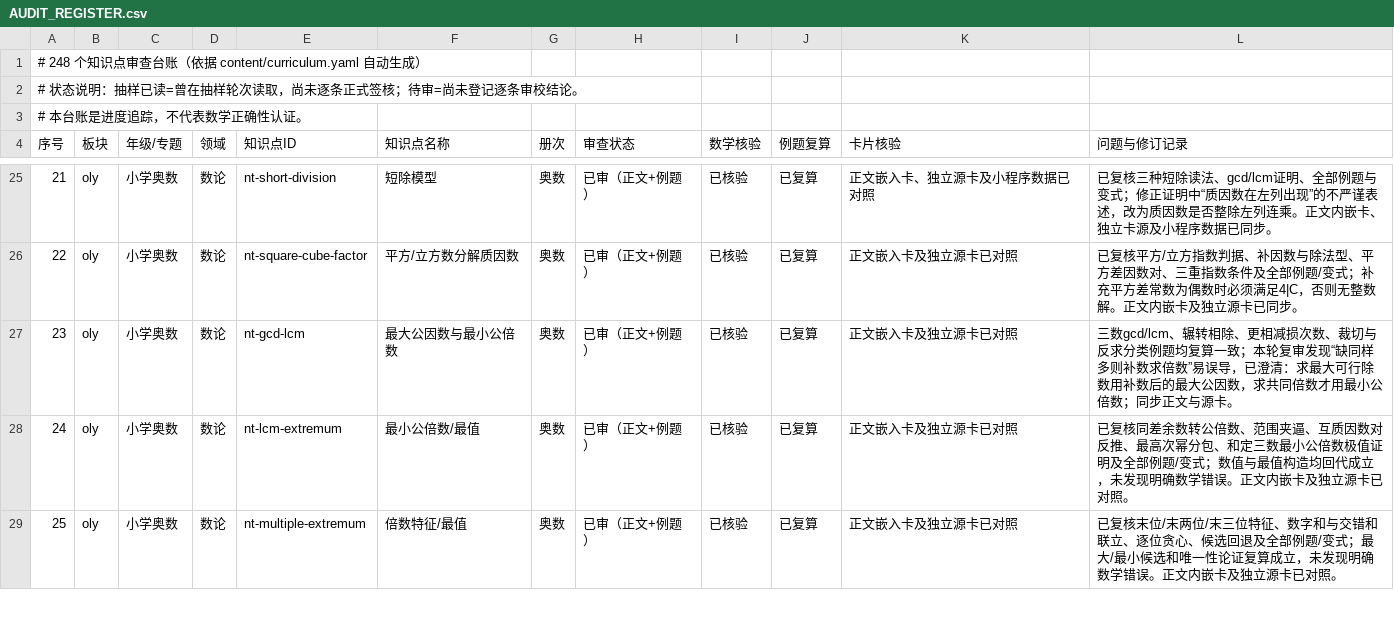
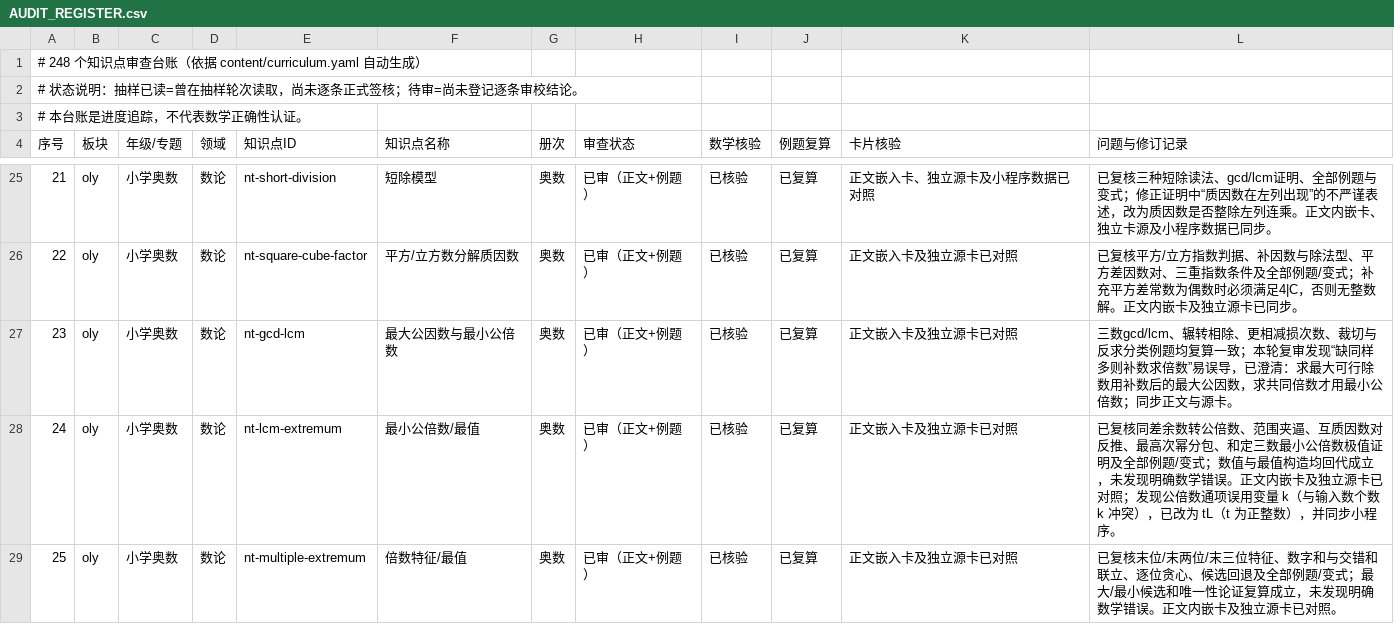
Before and after one commit to guobailin/Mathmatics, a CSV file: AUDIT_REGISTER.csv, drawn as a sheet; only a part is shown, gaps mark what is left out; the diff covers the shown part only.

Commit message:
登记第二批独立数论卡片专项审查

```diff
--- a/AUDIT_REGISTER.csv
+++ b/AUDIT_REGISTER.csv
@@ -27,3 +27,3 @@
 "23","oly","小学奥数","数论","nt-gcd-lcm","最大公因数与最小公倍数","奥数","已审（正文+例题）","已核验","已复算","正文嵌入卡及独立源卡已对照","三数gcd/lcm、辗转相除、更相减损次数、裁切与反求分类例题均复算一致；本轮复审发现“缺同样多则补数求倍数”易误导，已澄清：求最大可行除数用补数后的最大公因数，求共同倍数才用最小公倍数；同步正文与源卡。"
-"24","oly","小学奥数","数论","nt-lcm-extremum","最小公倍数/最值","奥数","已审（正文+例题）","已核验","已复算","正文嵌入卡及独立源卡已对照","已复核同差余数转公倍数、范围夹逼、互质因数对反推、最高次幂分包、和定三数最小公倍数极值证明及全部例题/变式；数值与最值构造均回代成立，未发现明确数学错误。正文内嵌卡及独立源卡已对照。"
+"24","oly","小学奥数","数论","nt-lcm-extremum","最小公倍数/最值","奥数","已审（正文+例题）","已核验","已复算","正文嵌入卡及独立源卡已对照","已复核同差余数转公倍数、范围夹逼、互质因数对反推、最高次幂分包、和定三数最小公倍数极值证明及全部例题/变式；数值与最值构造均回代成立，未发现明确数学错误。正文内嵌卡及独立源卡已对照；发现公倍数通项误用变量 k（与输入数个数 k 冲突），已改为 tL（t 为正整数），并同步小程序。"
 "25","oly","小学奥数","数论","nt-multiple-extremum","倍数特征/最值","奥数","已审（正文+例题）","已核验","已复算","正文嵌入卡及独立源卡已对照","已复核末位/末两位/末三位特征、数字和与交错和联立、逐位贪心、候选回退及全部例题/变式；最大/最小候选和唯一性论证复算成立，未发现明确数学错误。正文内嵌卡及独立源卡已对照。"
```
Also changed, not shown: 4 edited cells elsewhere in this file.
